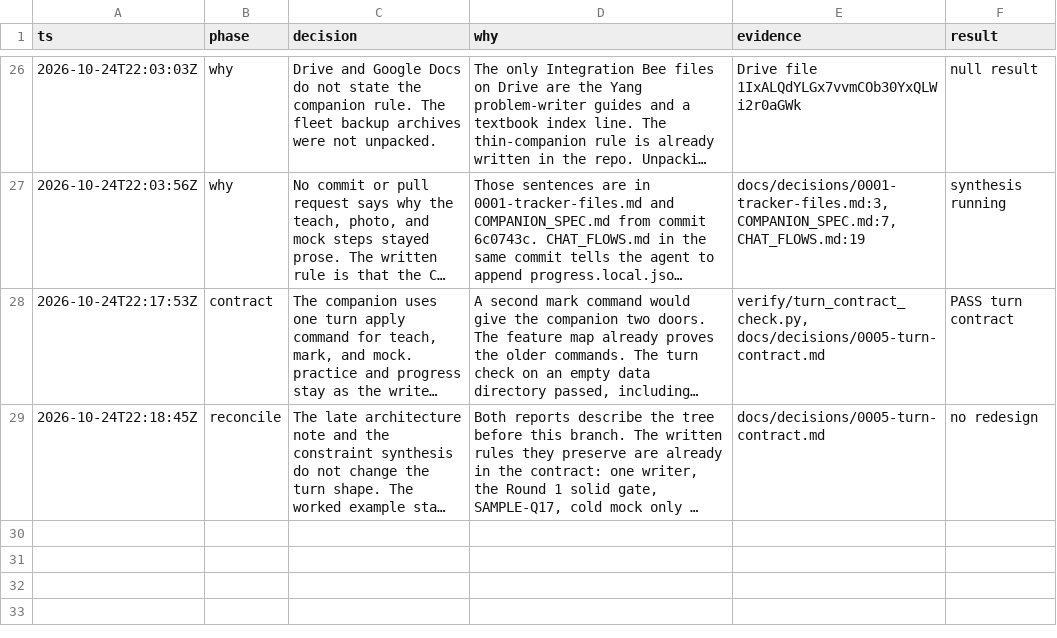
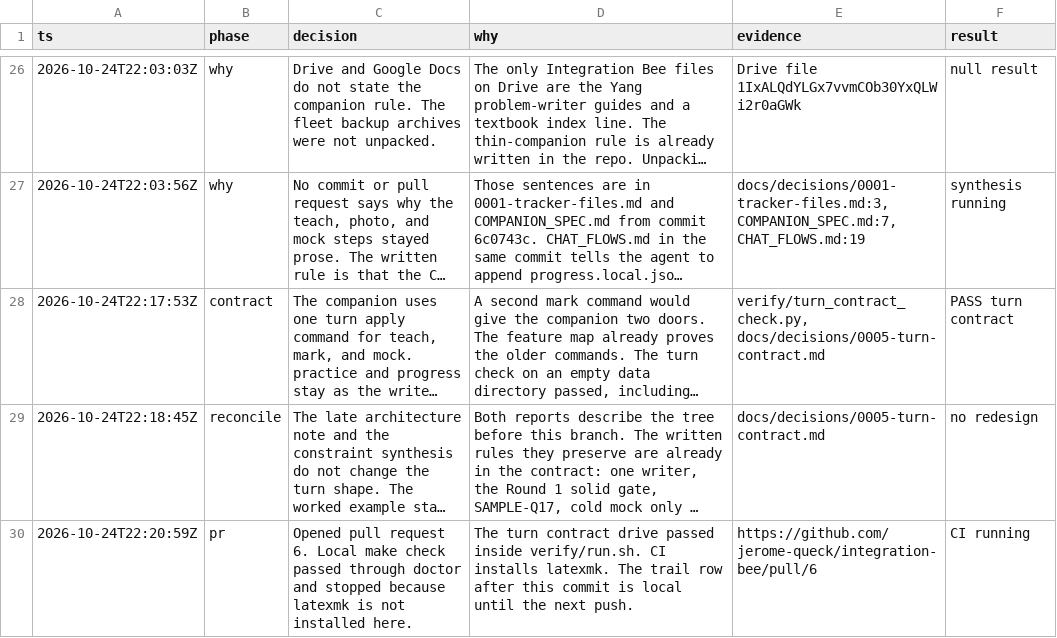
Before and after one commit to jerome-queck/integration-bee, a TSV file: docs/decisions/run-trail.tsv, drawn as a sheet; only a part is shown, gaps mark what is left out; long unchanged cells end in …; the diff names each change by its address in the sheet, - before the commit and + after, or states it on an @@ line.

```diff
--- a/docs/decisions/run-trail.tsv
+++ b/docs/decisions/run-trail.tsv
+row 30: 2026-10-24T22:20:59Z | pr | Opened pull request 6. Local make check passed through doctor and stopped because latexmk is not installed here. | The turn contract drive passed inside verify/run.sh. CI installs latexmk. The trail row after this commit is local until the next push. | https://github.com/jerome-queck/integration-bee/pull/6 | CI running
```
